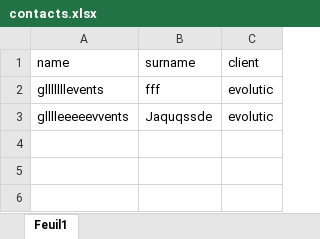
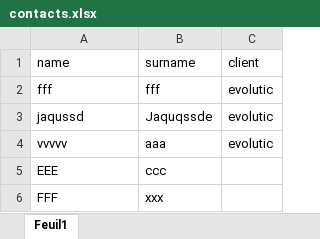
Before and after one commit to charlesStOlive/crsm, an Excel workbook: updates/excels/contacts.xlsx, sheet Feuil1, drawn as a sheet; values as stored, in another font and other column widths than the file's, no borders; the diff names each change by its address in the sheet, - before the commit and + after, or states it on an @@ line.

```diff
--- a/updates/excels/contacts.xlsx (sheet Feuil1)
+++ b/updates/excels/contacts.xlsx (sheet Feuil1)
-A2: glllllllevents
+A2: fff
-A3: glllleeeeevvents
+A3: jaqussd
+row 4: vvvvv | aaa | evolutic
+row 5: EEE | ccc
+row 6: FFF | xxx
```
Also changed, not shown: 10 other files.
